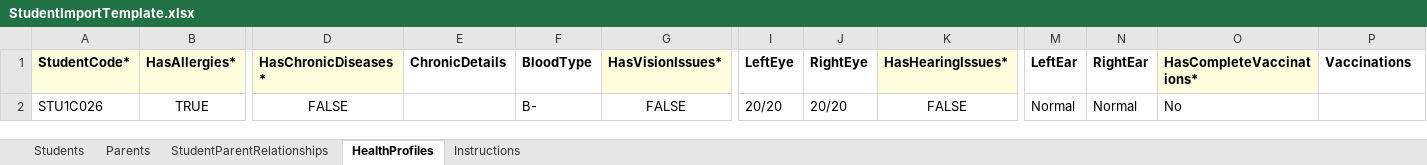
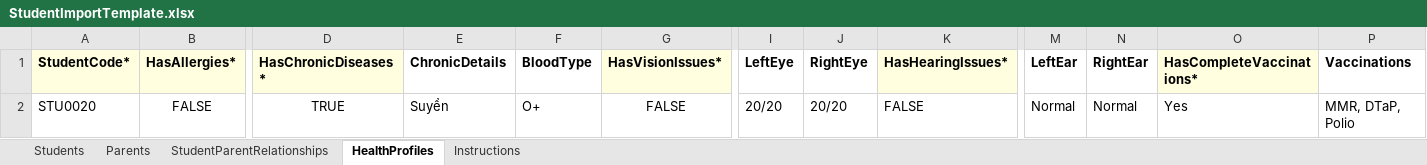
Before and after one commit to 19NgoXuanToan11/medical, an Excel workbook: BE/StudentImportTemplate.xlsx, sheet HealthProfiles, drawn as a sheet; only a part is shown, gaps mark what is left out; values as stored, in another font and other column widths than the file's, no borders; removed rows and columns are numbered as before the commit, all else as after; rows hold the shown columns only; the diff names each change by its address in the sheet, - before the commit and + after, or states it on an @@ line.

```diff
--- a/BE/StudentImportTemplate.xlsx (sheet HealthProfiles)
+++ b/BE/StudentImportTemplate.xlsx (sheet HealthProfiles)
-row 2: STU1C026 | TRUE | FALSE |  | B- | FALSE | 20/20 | 20/20 | FALSE | Normal | Normal | No
+row 2: STU0020 | FALSE | TRUE | Suyển | O+ | FALSE | 20/20 | 20/20 | FALSE | Normal | Normal | Yes | MMR, DTaP, Polio
```
Also changed, not shown: sheet Parents, sheet Students, sheet StudentParentRelationships, 25 other files.
